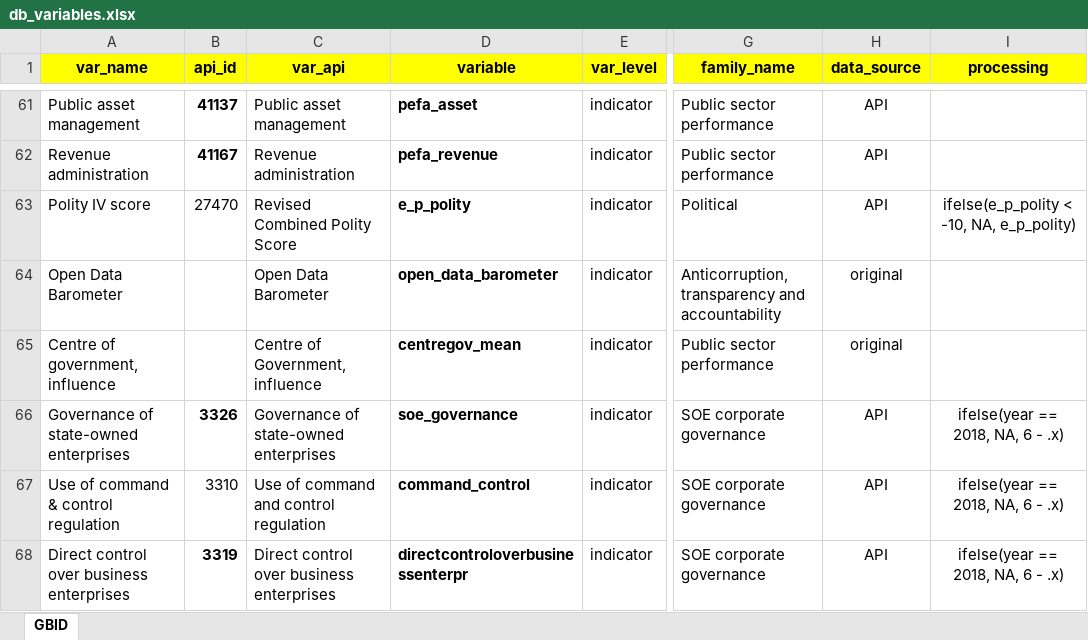
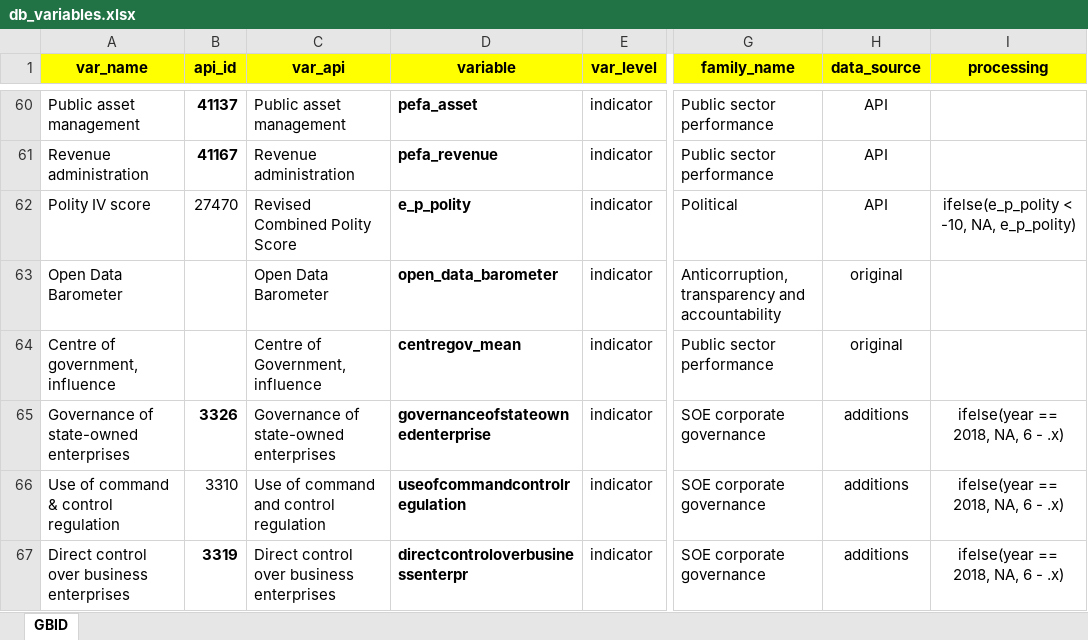
Before and after one commit to worldbank/institutional-assessment-dashboard, an Excel workbook: data/db_variables.xlsx, sheet GBID, drawn as a sheet; only a part is shown, gaps mark what is left out; values as stored, in another font and other column widths than the file's, no borders; addresses are those after the commit; the diff covers the shown part only; the diff names each change by its address in the sheet, - before the commit and + after, or states it on an @@ line.

```diff
--- a/data/db_variables.xlsx (sheet GBID)
+++ b/data/db_variables.xlsx (sheet GBID)
-D65 (variable): soe_governance
+D65 (variable): governanceofstateownedenterprise
-H65:H67 (data_source): API
+H65:H67 (data_source): additions
-D66 (variable): command_control
+D66 (variable): useofcommandcontrolregulation
```
Also changed, not shown: 1 removed row and 4 edited cells elsewhere in this sheet, formulas that keep their value, 2 other files.
